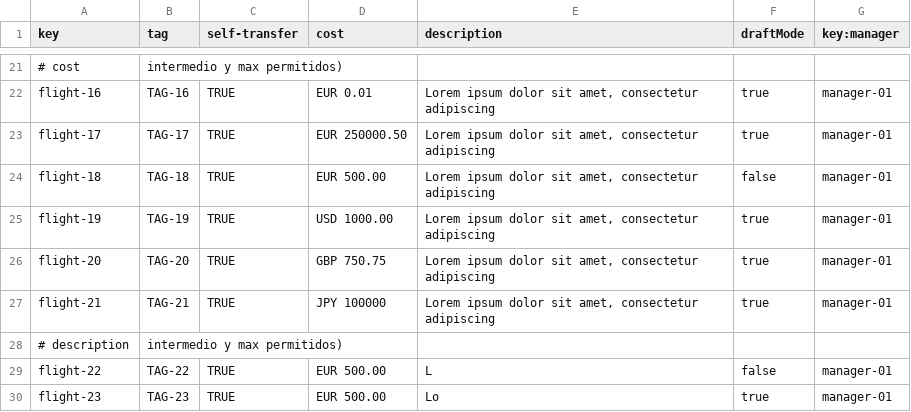
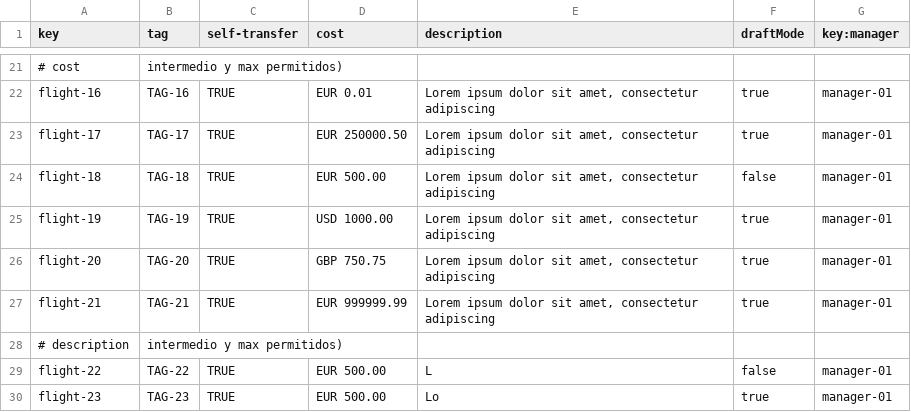
Before and after one commit to DP2-C1-055/Acme-ANS-C2, a CSV file: src/main/resources/WEB-INF/data/sample-02/flight.csv, drawn as a sheet; only a part is shown, gaps mark what is left out.

```diff
--- a/src/main/resources/WEB-INF/data/sample-02/flight.csv
+++ b/src/main/resources/WEB-INF/data/sample-02/flight.csv
@@ -26,3 +26,3 @@ flight-19,TAG-19,TRUE,USD 1000.00,"Lorem ipsum dolor sit amet, consectetur adipi
 flight-20,TAG-20,TRUE,GBP 750.75,"Lorem ipsum dolor sit amet, consectetur adipiscing",true,manager-01
-flight-21,TAG-21,TRUE,JPY 100000,"Lorem ipsum dolor sit amet, consectetur adipiscing",true,manager-01
+flight-21,TAG-21,TRUE,EUR 999999.99,"Lorem ipsum dolor sit amet, consectetur adipiscing",true,manager-01
 # description,intermedio y max permitidos)
```
Also changed, not shown: 32 other files.
